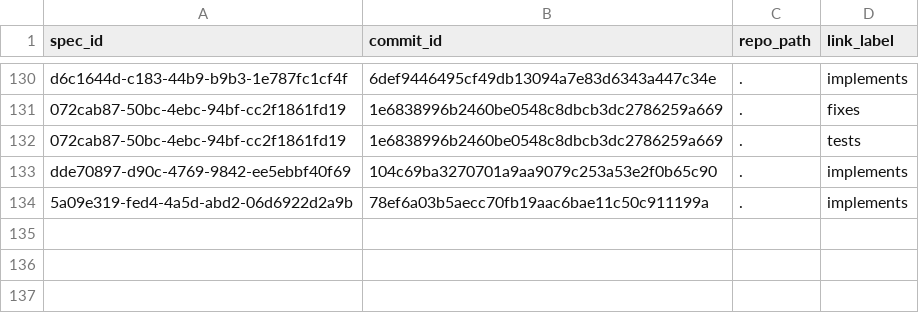
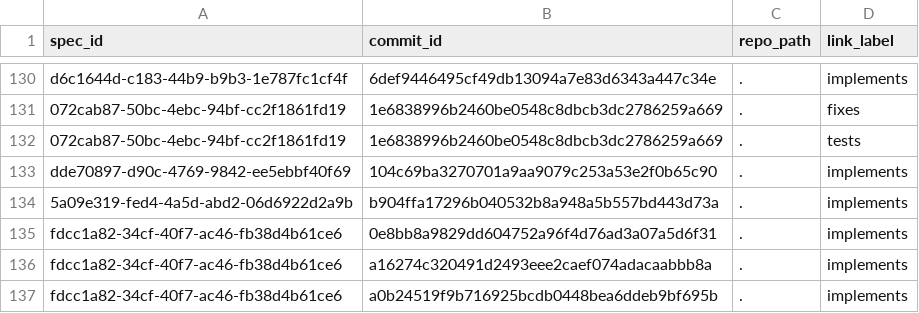
Before and after one commit to zamm-dev/zamm-golang-mvp-11, a CSV file: .zamm/commit-links.csv, drawn as a sheet; only a part is shown, gaps mark what is left out.

Commit message:
Document new commit infrastructure

```diff
--- a/.zamm/commit-links.csv
+++ b/.zamm/commit-links.csv
@@ -133,2 +133,5 @@ d6c1644d-c183-44b9-b9b3-1e787fc1cf4f,6def9446495cf49db13094a7e83d6343a447c34e,.,
 dde70897-d90c-4769-9842-ee5ebbf40f69,104c69ba3270701a9aa9079c253a53e2f0b65c90,.,implements
-5a09e319-fed4-4a5d-abd2-06d6922d2a9b,78ef6a03b5aecc70fb19aac6bae11c50c911199a,.,implements
+5a09e319-fed4-4a5d-abd2-06d6922d2a9b,b904ffa17296b040532b8a948a5b557bd443d73a,.,implements
+fdcc1a82-34cf-40f7-ac46-fb38d4b61ce6,0e8bb8a9829dd604752a96f4d76ad3a07a5d6f31,.,implements
+fdcc1a82-34cf-40f7-ac46-fb38d4b61ce6,a16274c320491d2493eee2caef074adacaabbb8a,.,implements
+fdcc1a82-34cf-40f7-ac46-fb38d4b61ce6,a0b24519f9b716925bcdb0448bea6ddeb9bf695b,.,implements
```
Also changed, not shown: .zamm/spec-links.csv, 3 other files.
